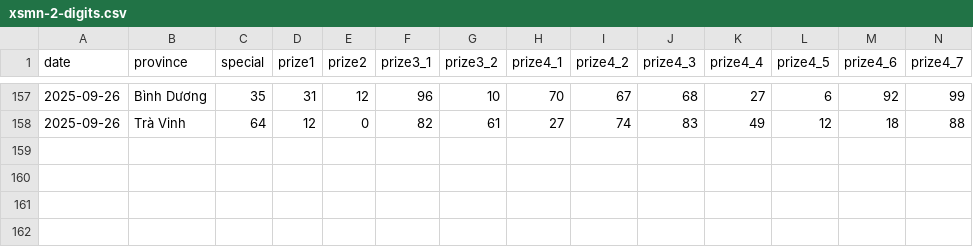
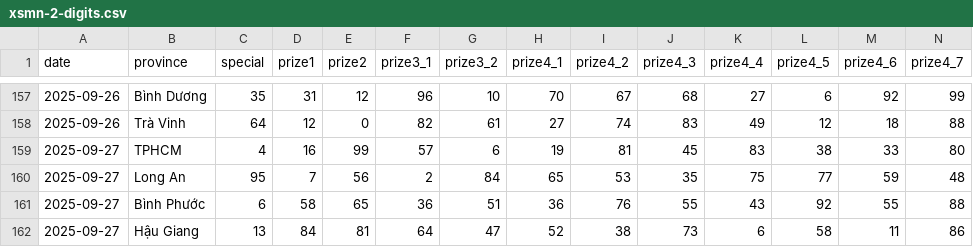
Before and after one commit to dyno-nexsoft/vietnam-lottery, a CSV file: data/xsmn-2-digits.csv, drawn as a sheet; only a part is shown, gaps mark what is left out; rows hold the shown columns only; the diff names each change by its address in the sheet, - before the commit and + after, or states it on an @@ line.

```diff
--- a/data/xsmn-2-digits.csv
+++ b/data/xsmn-2-digits.csv
+row 159: 2025-09-27 | TPHCM | 4 | 16 | 99 | 57 | 6 | 19 | 81 | 45 | 83 | 38 | 33 | 80
+row 160: 2025-09-27 | Long An | 95 | 7 | 56 | 2 | 84 | 65 | 53 | 35 | 75 | 77 | 59 | 48
+row 161: 2025-09-27 | Bình Phước | 6 | 58 | 65 | 36 | 51 | 36 | 76 | 55 | 43 | 92 | 55 | 88
+row 162: 2025-09-27 | Hậu Giang | 13 | 84 | 81 | 64 | 47 | 52 | 38 | 73 | 6 | 58 | 11 | 86
```
Also changed, not shown: data/xsmn-sparse.csv, data/xsmn.csv, 8 other files.
